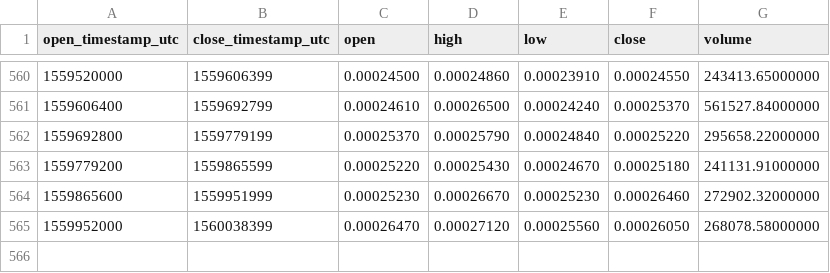
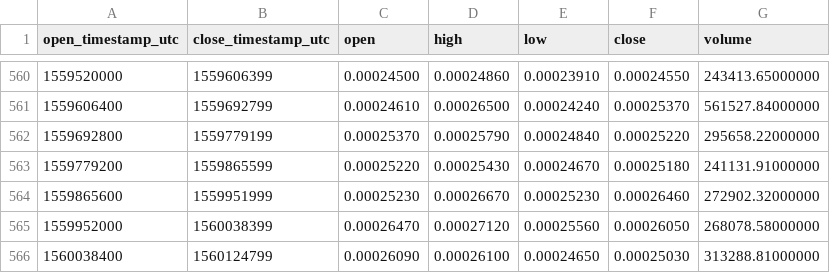
Before and after one commit to cryptobigbro/binance-LSKBTC, a CSV file: binance-LSKBTC-1d.csv, drawn as a sheet; only a part is shown, gaps mark what is left out.

Commit message:
Update OHLCV data.

```diff
--- a/binance-LSKBTC-1d.csv
+++ b/binance-LSKBTC-1d.csv
@@ -565 +565,2 @@ open_timestamp_utc,close_timestamp_utc,open,high,low,close,volume
 1559952000,1560038399,0.00026470,0.00027120,0.00025560,0.00026050,268078.58000000
+1560038400,1560124799,0.00026090,0.00026100,0.00024650,0.00025030,313288.81000000
```
Also changed, not shown: 1 other file.
